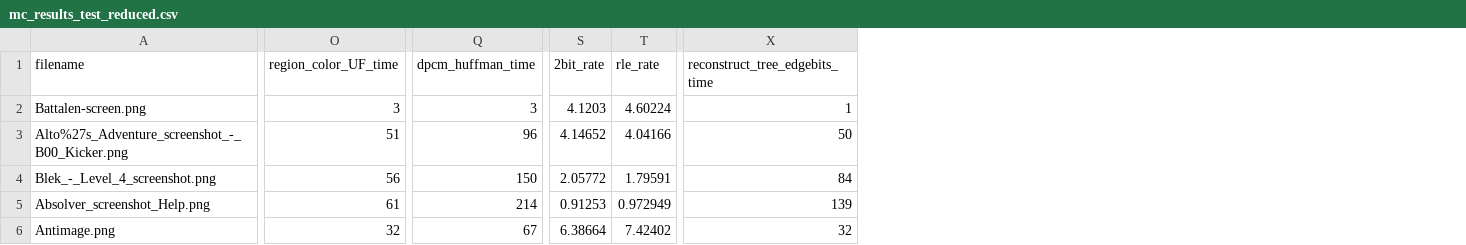
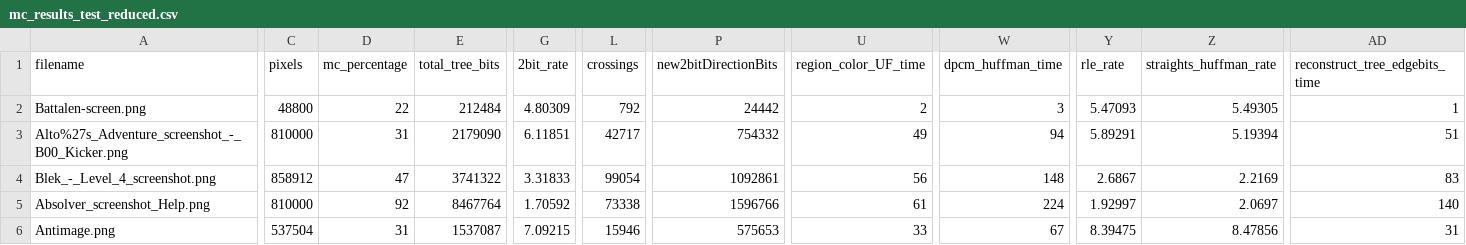
Before and after one commit to jxlell/mlcv-multicut, a CSV file: code/output_files/mc_results_test_reduced.csv, drawn as a sheet; only a part is shown, gaps mark what is left out; removed rows and columns are numbered as before the commit, all else as after; the diff covers the shown part only; the diff names each change by its address in the sheet, - before the commit and + after, or states it on an @@ line.

```diff
--- a/code/output_files/mc_results_test_reduced.csv
+++ b/code/output_files/mc_results_test_reduced.csv
+column C (pixels), rows 2-6: 48800 | 810000 | 858912 | 810000 | 537504
+column D (mc_percentage), rows 2-6: 22 | 31 | 47 | 92 | 31
+column E (total_tree_bits), rows 2-6: 212484 | 2179090 | 3741322 | 8467764 | 1537087
+column G (2bit_rate), rows 2-6: 4.80309 | 6.11851 | 3.31833 | 1.70592 | 7.09215
+column L (crossings), rows 2-6: 792 | 42717 | 99054 | 73338 | 15946
+column P (new2bitDirectionBits), rows 2-6: 24442 | 754332 | 1092861 | 1596766 | 575653
-column S (2bit_rate), rows 2-6: 4.1203 | 4.14652 | 2.05772 | 0.91253 | 6.38664
+column Z (straights_huffman_rate), rows 2-6: 5.49305 | 5.19394 | 2.2169 | 2.0697 | 8.47856
-U2 (region_color_UF_time): 3
+U2 (region_color_UF_time): 2
-Y2 (rle_rate): 4.60224
+Y2 (rle_rate): 5.47093
-U3 (region_color_UF_time): 51
+U3 (region_color_UF_time): 49
-W3 (dpcm_huffman_time): 96
+W3 (dpcm_huffman_time): 94
-Y3 (rle_rate): 4.04166
+Y3 (rle_rate): 5.89291
-AD3 (reconstruct_tree_edgebits_time): 50
+AD3 (reconstruct_tree_edgebits_time): 51
-W4 (dpcm_huffman_time): 150
+W4 (dpcm_huffman_time): 148
-Y4 (rle_rate): 1.79591
+Y4 (rle_rate): 2.6867
-AD4 (reconstruct_tree_edgebits_time): 84
+AD4 (reconstruct_tree_edgebits_time): 83
-W5 (dpcm_huffman_time): 214
+W5 (dpcm_huffman_time): 224
-Y5 (rle_rate): 0.972949
+Y5 (rle_rate): 1.92997
-AD5 (reconstruct_tree_edgebits_time): 139
+AD5 (reconstruct_tree_edgebits_time): 140
-U6 (region_color_UF_time): 32
+U6 (region_color_UF_time): 33
-Y6 (rle_rate): 7.42402
+Y6 (rle_rate): 8.39475
-AD6 (reconstruct_tree_edgebits_time): 32
+AD6 (reconstruct_tree_edgebits_time): 31
```
Also changed, not shown: 76 edited cells elsewhere in this file, code/output_files/mc_results_test.csv, 30 other files.
